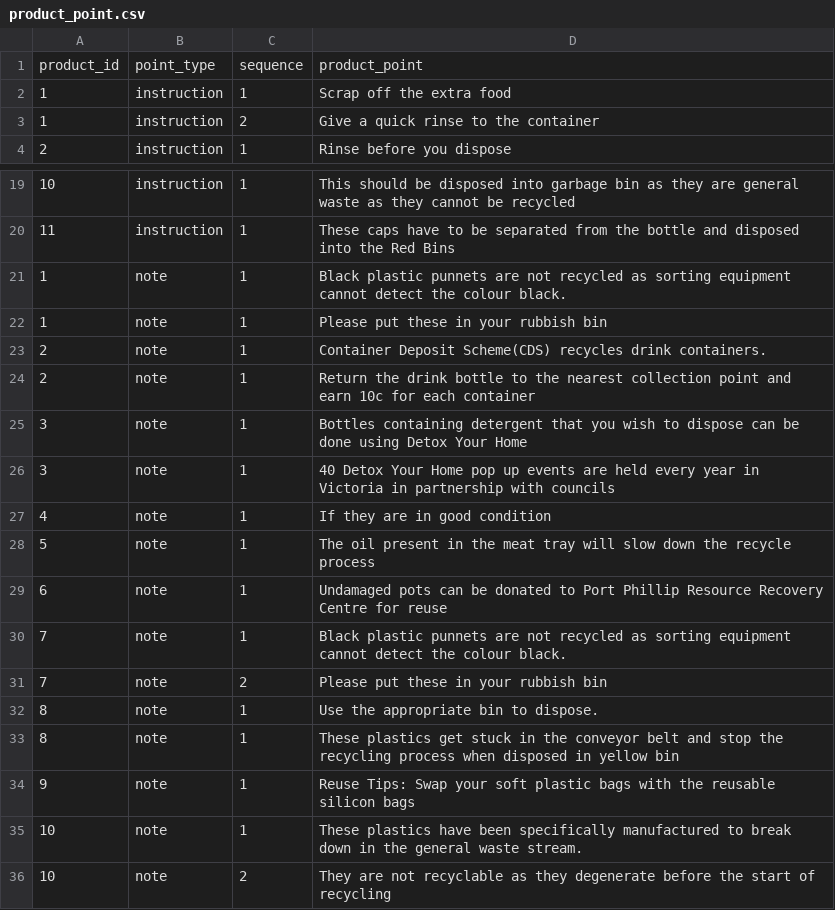
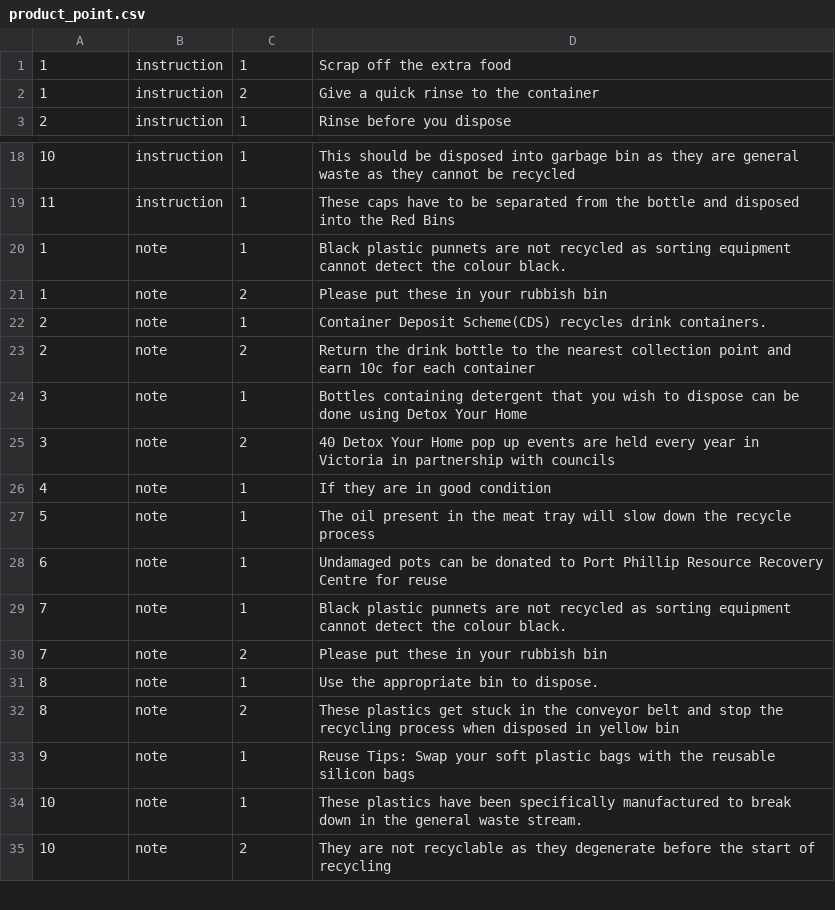
Before and after one commit to XiHawu66/onboarding-recycling-web, a CSV file: db/product_point.csv, drawn as a sheet; only a part is shown, gaps mark what is left out.

```diff
--- a/db/product_point.csv
+++ b/db/product_point.csv
@@ -1,2 +1 @@
-product_id,point_type,sequence,product_point
 1,instruction,1,Scrap off the extra food
@@ -21,7 +20,7 @@ product_id,point_type,sequence,product_point
 1,note,1,Black plastic punnets are not recycled as sorting equipment cannot detect the colour black.
-1,note,1,Please put these in your rubbish bin
+1,note,2,Please put these in your rubbish bin
 2,note,1,Container Deposit Scheme(CDS) recycles drink containers.
-2,note,1,Return the drink bottle to the nearest collection point and earn 10c for each container
+2,note,2,Return the drink bottle to the nearest collection point and earn 10c for each container
 3,note,1,Bottles containing detergent that you wish to dispose can be done using Detox Your Home
-3,note,1,40 Detox Your Home pop up events are held every year in Victoria in partnership with councils
+3,note,2,40 Detox Your Home pop up events are held every year in Victoria in partnership with councils
 4,note,1,If they are in good condition
@@ -32,3 +31,3 @@ product_id,point_type,sequence,product_point
 8,note,1,Use the appropriate bin to dispose.
-8,note,1,These plastics get stuck in the conveyor belt and stop the recycling process when disposed in yellow bin 
+8,note,2,These plastics get stuck in the conveyor belt and stop the recycling process when disposed in yellow bin 
 9,note,1,Reuse Tips: Swap your soft plastic bags with the reusable silicon bags
```
Also changed, not shown: 3 other files.
